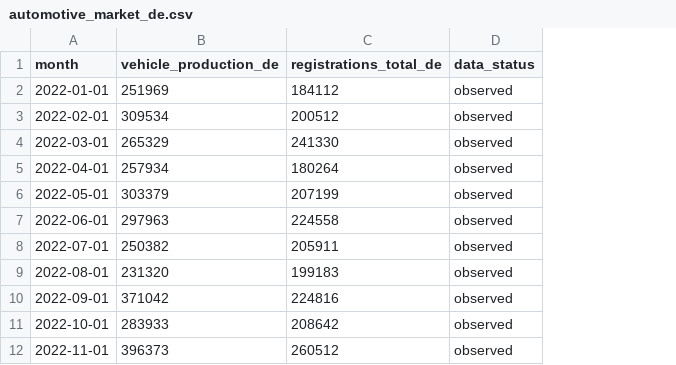
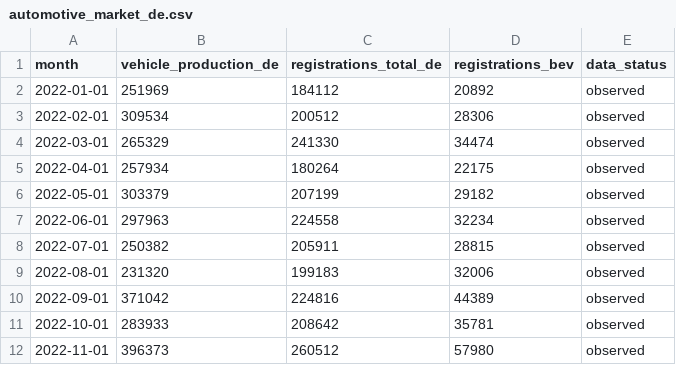
Before and after one commit to sayac007/wkr-automotive-forecasting-lab, a CSV file: data/raw/automotive_market_de.csv, drawn as a sheet; only a part is shown; the diff names each change by its address in the sheet, - before the commit and + after, or states it on an @@ line.

Commit message:
Add BEV registrations to automotive market data

```diff
--- a/data/raw/automotive_market_de.csv
+++ b/data/raw/automotive_market_de.csv
+column D (registrations_bev), rows 2-12: 20892 | 28306 | 34474 | 22175 | 29182 | 32234 | 28815 | 32006 | 44389 | 35781 | 57980
```
